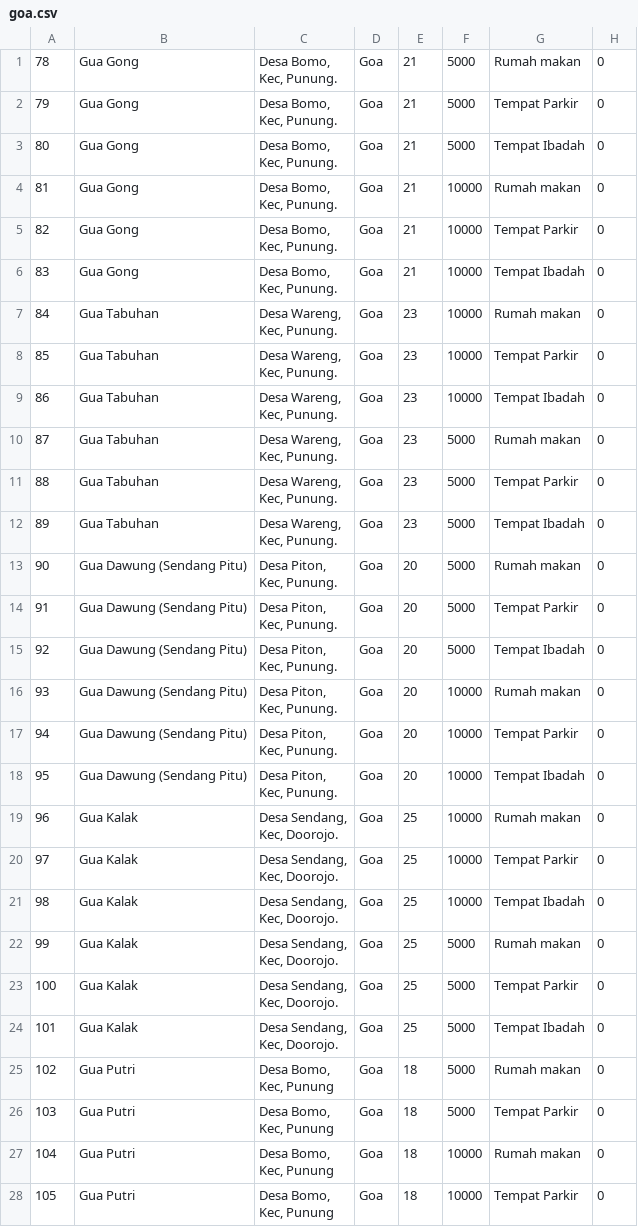
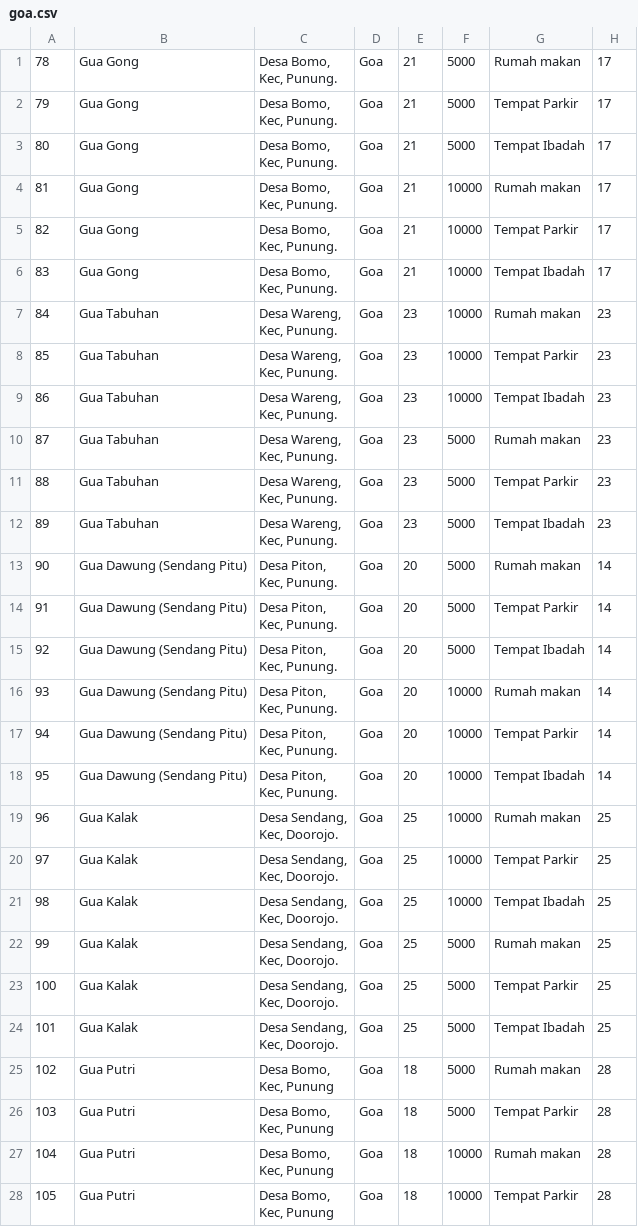
Before and after one commit to renosyah/spk-wisata-pacitan, a CSV file: sql/goa.csv, drawn as a sheet.

```diff
--- a/sql/goa.csv
+++ b/sql/goa.csv
@@ -1,56 +1,56 @@
-78,Gua Gong,"Desa Bomo,
-Kec, Punung.",Goa,21,5000,Rumah makan,0
-79,Gua Gong,"Desa Bomo,
-Kec, Punung.",Goa,21,5000,Tempat Parkir,0
-80,Gua Gong,"Desa Bomo,
-Kec, Punung.",Goa,21,5000,Tempat Ibadah,0
-81,Gua Gong,"Desa Bomo,
-Kec, Punung.",Goa,21,10000,Rumah makan,0
-82,Gua Gong,"Desa Bomo,
-Kec, Punung.",Goa,21,10000,Tempat Parkir,0
-83,Gua Gong,"Desa Bomo,
-Kec, Punung.",Goa,21,10000,Tempat Ibadah,0
-84,Gua Tabuhan,"Desa Wareng,
-Kec, Punung.",Goa,23,10000,Rumah makan,0
-85,Gua Tabuhan,"Desa Wareng,
-Kec, Punung.",Goa,23,10000,Tempat Parkir,0
-86,Gua Tabuhan,"Desa Wareng,
-Kec, Punung.",Goa,23,10000,Tempat Ibadah,0
-87,Gua Tabuhan,"Desa Wareng,
-Kec, Punung.",Goa,23,5000,Rumah makan,0
-88,Gua Tabuhan,"Desa Wareng,
-Kec, Punung.",Goa,23,5000,Tempat Parkir,0
-89,Gua Tabuhan,"Desa Wareng,
-Kec, Punung.",Goa,23,5000,Tempat Ibadah,0
-90,Gua Dawung (Sendang Pitu),"Desa Piton,
-Kec, Punung.",Goa,20,5000,Rumah makan,0
-91,Gua Dawung (Sendang Pitu),"Desa Piton,
-Kec, Punung.",Goa,20,5000,Tempat Parkir,0
-92,Gua Dawung (Sendang Pitu),"Desa Piton,
-Kec, Punung.",Goa,20,5000,Tempat Ibadah,0
-93,Gua Dawung (Sendang Pitu),"Desa Piton,
-Kec, Punung.",Goa,20,10000,Rumah makan,0
-94,Gua Dawung (Sendang Pitu),"Desa Piton,
-Kec, Punung.",Goa,20,10000,Tempat Parkir,0
-95,Gua Dawung (Sendang Pitu),"Desa Piton,
-Kec, Punung.",Goa,20,10000,Tempat Ibadah,0
-96,Gua Kalak,"Desa Sendang,
-Kec, Doorojo.",Goa,25,10000,Rumah makan,0
-97,Gua Kalak,"Desa Sendang,
-Kec, Doorojo.",Goa,25,10000,Tempat Parkir,0
-98,Gua Kalak,"Desa Sendang,
-Kec, Doorojo.",Goa,25,10000,Tempat Ibadah,0
-99,Gua Kalak,"Desa Sendang,
-Kec, Doorojo.",Goa,25,5000,Rumah makan,0
-100,Gua Kalak,"Desa Sendang,
-Kec, Doorojo.",Goa,25,5000,Tempat Parkir,0
-101,Gua Kalak,"Desa Sendang,
-Kec, Doorojo.",Goa,25,5000,Tempat Ibadah,0
-102,Gua Putri,"Desa Bomo,
-Kec, Punung",Goa,18,5000,Rumah makan,0
-103,Gua Putri,"Desa Bomo,
-Kec, Punung",Goa,18,5000,Tempat Parkir,0
-104,Gua Putri,"Desa Bomo,
-Kec, Punung",Goa,18,10000,Rumah makan,0
-105,Gua Putri,"Desa Bomo,
-Kec, Punung",Goa,18,10000,Tempat Parkir,0
+78,Gua Gong,"Desa Bomo,
+Kec, Punung.",Goa,21,5000,Rumah makan,17
+79,Gua Gong,"Desa Bomo,
+Kec, Punung.",Goa,21,5000,Tempat Parkir,17
+80,Gua Gong,"Desa Bomo,
+Kec, Punung.",Goa,21,5000,Tempat Ibadah,17
+81,Gua Gong,"Desa Bomo,
+Kec, Punung.",Goa,21,10000,Rumah makan,17
+82,Gua Gong,"Desa Bomo,
+Kec, Punung.",Goa,21,10000,Tempat Parkir,17
+83,Gua Gong,"Desa Bomo,
+Kec, Punung.",Goa,21,10000,Tempat Ibadah,17
+84,Gua Tabuhan,"Desa Wareng,
+Kec, Punung.",Goa,23,10000,Rumah makan,23
+85,Gua Tabuhan,"Desa Wareng,
+Kec, Punung.",Goa,23,10000,Tempat Parkir,23
+86,Gua Tabuhan,"Desa Wareng,
+Kec, Punung.",Goa,23,10000,Tempat Ibadah,23
+87,Gua Tabuhan,"Desa Wareng,
+Kec, Punung.",Goa,23,5000,Rumah makan,23
+88,Gua Tabuhan,"Desa Wareng,
+Kec, Punung.",Goa,23,5000,Tempat Parkir,23
+89,Gua Tabuhan,"Desa Wareng,
+Kec, Punung.",Goa,23,5000,Tempat Ibadah,23
+90,Gua Dawung (Sendang Pitu),"Desa Piton,
+Kec, Punung.",Goa,20,5000,Rumah makan,14
+91,Gua Dawung (Sendang Pitu),"Desa Piton,
+Kec, Punung.",Goa,20,5000,Tempat Parkir,14
+92,Gua Dawung (Sendang Pitu),"Desa Piton,
+Kec, Punung.",Goa,20,5000,Tempat Ibadah,14
+93,Gua Dawung (Sendang Pitu),"Desa Piton,
+Kec, Punung.",Goa,20,10000,Rumah makan,14
+94,Gua Dawung (Sendang Pitu),"Desa Piton,
+Kec, Punung.",Goa,20,10000,Tempat Parkir,14
+95,Gua Dawung (Sendang Pitu),"Desa Piton,
+Kec, Punung.",Goa,20,10000,Tempat Ibadah,14
+96,Gua Kalak,"Desa Sendang,
+Kec, Doorojo.",Goa,25,10000,Rumah makan,25
+97,Gua Kalak,"Desa Sendang,
+Kec, Doorojo.",Goa,25,10000,Tempat Parkir,25
+98,Gua Kalak,"Desa Sendang,
+Kec, Doorojo.",Goa,25,10000,Tempat Ibadah,25
+99,Gua Kalak,"Desa Sendang,
+Kec, Doorojo.",Goa,25,5000,Rumah makan,25
+100,Gua Kalak,"Desa Sendang,
+Kec, Doorojo.",Goa,25,5000,Tempat Parkir,25
+101,Gua Kalak,"Desa Sendang,
+Kec, Doorojo.",Goa,25,5000,Tempat Ibadah,25
+102,Gua Putri,"Desa Bomo,
+Kec, Punung",Goa,18,5000,Rumah makan,28
+103,Gua Putri,"Desa Bomo,
+Kec, Punung",Goa,18,5000,Tempat Parkir,28
+104,Gua Putri,"Desa Bomo,
+Kec, Punung",Goa,18,10000,Rumah makan,28
+105,Gua Putri,"Desa Bomo,
+Kec, Punung",Goa,18,10000,Tempat Parkir,28
```
Also changed, not shown: 13 other files.
